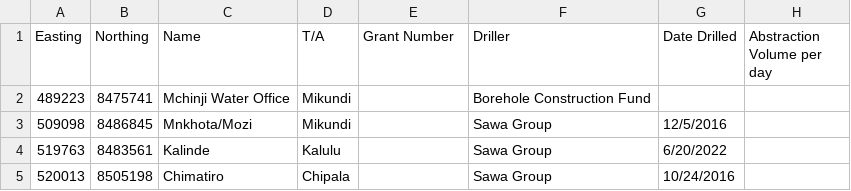
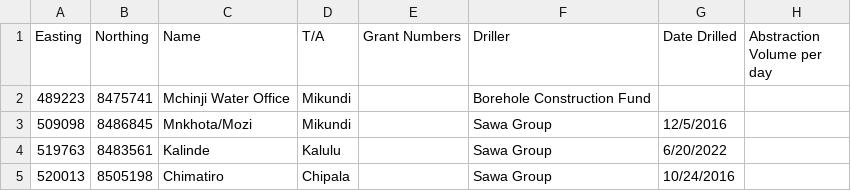
Before and after one commit to nationalwaterresourcesauthorit-commits/groundwater-section, a CSV file: boreholedata.csv, drawn as a sheet; only a part is shown; the diff names each change by its address in the sheet, - before the commit and + after, or states it on an @@ line.

Commit message:
Update boreholedata.csv

```diff
--- a/boreholedata.csv
+++ b/boreholedata.csv
-E1: Grant Number
+E1: Grant Numbers
```
